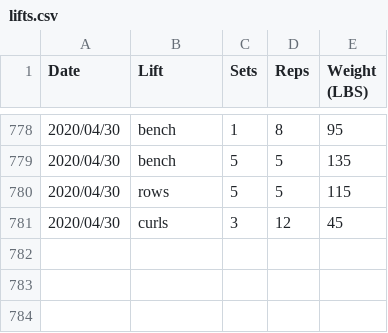
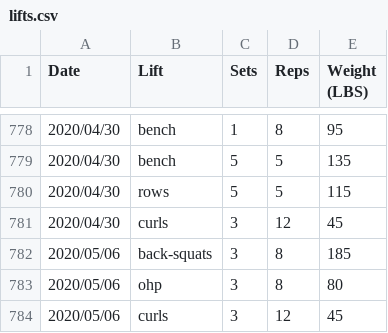
Before and after one commit to qpfiffer/qpfiffer.com, a CSV file: static/lifts.csv, drawn as a sheet; only a part is shown, gaps mark what is left out; the diff names each change by its address in the sheet, - before the commit and + after, or states it on an @@ line.

```diff
--- a/static/lifts.csv
+++ b/static/lifts.csv
+row 782: 2020/05/06 | back-squats | 3 | 8 | 185
+row 783: 2020/05/06 | ohp | 3 | 8 | 80
+row 784: 2020/05/06 | curls | 3 | 12 | 45
```
Also changed, not shown: 2 other files.
